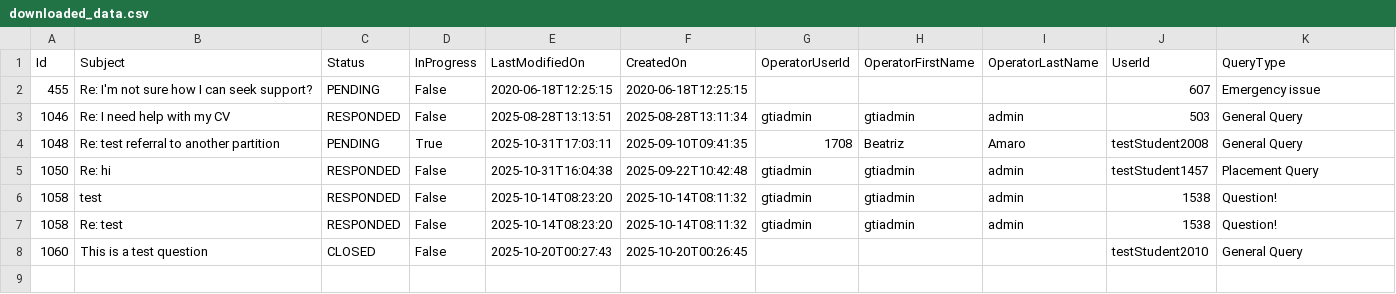
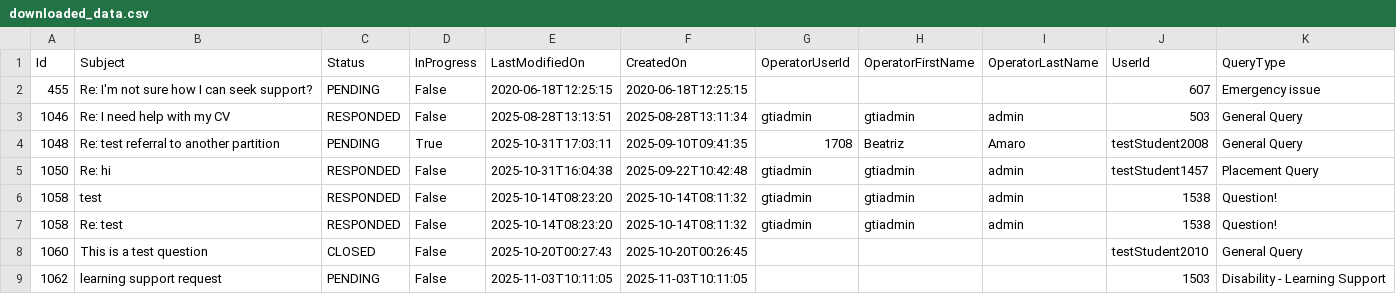
Before and after one commit to falaknaazkhan14/Trial, a CSV file: data/downloaded_data.csv, drawn as a sheet; the diff names each change by its address in the sheet, - before the commit and + after, or states it on an @@ line.

Commit message:
Update data - 2025-11-03T17:29:56Z

```diff
--- a/data/downloaded_data.csv
+++ b/data/downloaded_data.csv
+row 9: 1062 | learning support request | PENDING | False | 2025-11-03T10:11:05 | 2025-11-03T10:11:05 |  |  |  | 1503 | Disability - Learning Support
```
